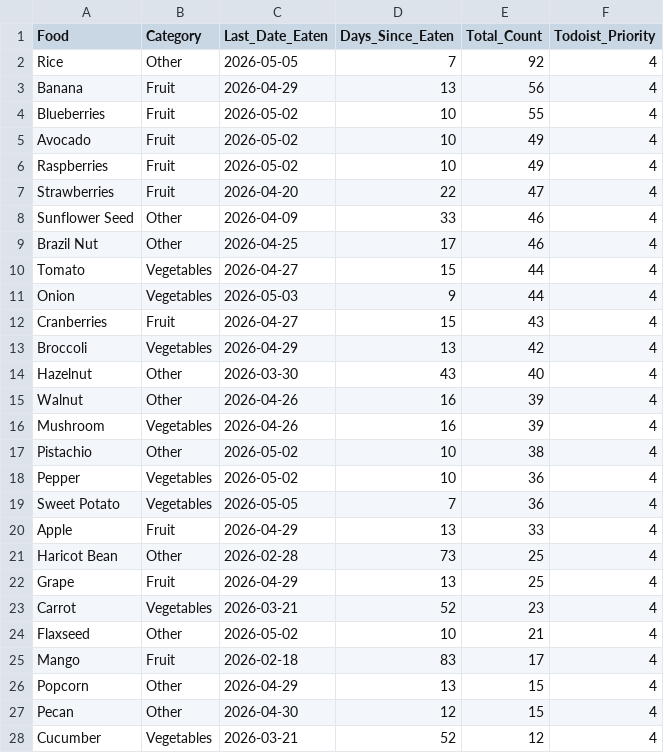
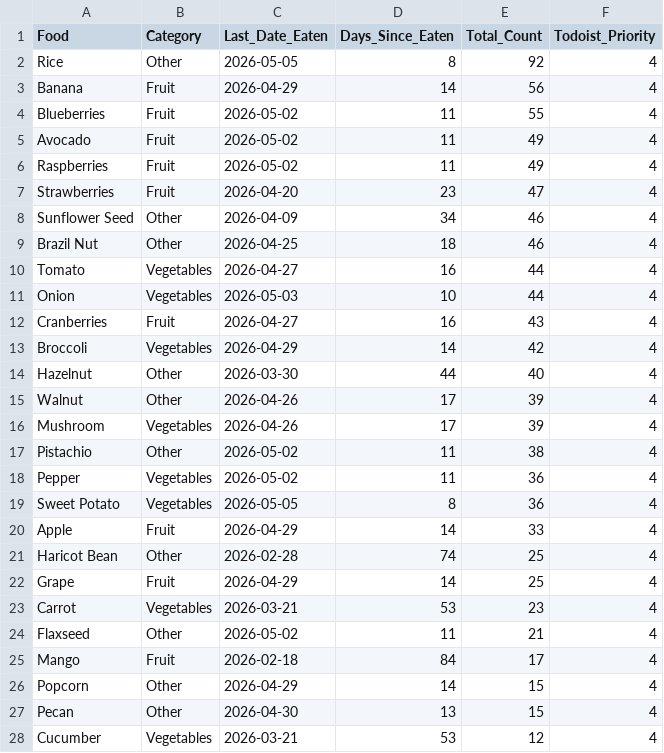
Before and after one commit to JevonDaffyd/python-food-tracker, a CSV file: food_reference.csv, drawn as a sheet; only a part is shown; the diff covers the shown part only.

```diff
--- a/food_reference.csv
+++ b/food_reference.csv
@@ -1,28 +1,28 @@
 Food,Category,Last_Date_Eaten,Days_Since_Eaten,Total_Count,Todoist_Priority
-Rice,Other,2026-05-05,7,92,4
-Banana,Fruit,2026-04-29,13,56,4
-Blueberries,Fruit,2026-05-02,10,55,4
-Avocado,Fruit,2026-05-02,10,49,4
-Raspberries,Fruit,2026-05-02,10,49,4
-Strawberries,Fruit,2026-04-20,22,47,4
-Sunflower Seed,Other,2026-04-09,33,46,4
-Brazil Nut,Other,2026-04-25,17,46,4
-Tomato,Vegetables,2026-04-27,15,44,4
-Onion,Vegetables,2026-05-03,9,44,4
-Cranberries,Fruit,2026-04-27,15,43,4
-Broccoli,Vegetables,2026-04-29,13,42,4
-Hazelnut,Other,2026-03-30,43,40,4
-Walnut,Other,2026-04-26,16,39,4
-Mushroom,Vegetables,2026-04-26,16,39,4
-Pistachio,Other,2026-05-02,10,38,4
-Pepper,Vegetables,2026-05-02,10,36,4
-Sweet Potato,Vegetables,2026-05-05,7,36,4
-Apple,Fruit,2026-04-29,13,33,4
-Haricot Bean,Other,2026-02-28,73,25,4
-Grape,Fruit,2026-04-29,13,25,4
-Carrot,Vegetables,2026-03-21,52,23,4
-Flaxseed,Other,2026-05-02,10,21,4
-Mango,Fruit,2026-02-18,83,17,4
-Popcorn,Other,2026-04-29,13,15,4
-Pecan,Other,2026-04-30,12,15,4
-Cucumber,Vegetables,2026-03-21,52,12,4
+Rice,Other,2026-05-05,8,92,4
+Banana,Fruit,2026-04-29,14,56,4
+Blueberries,Fruit,2026-05-02,11,55,4
+Avocado,Fruit,2026-05-02,11,49,4
+Raspberries,Fruit,2026-05-02,11,49,4
+Strawberries,Fruit,2026-04-20,23,47,4
+Sunflower Seed,Other,2026-04-09,34,46,4
+Brazil Nut,Other,2026-04-25,18,46,4
+Tomato,Vegetables,2026-04-27,16,44,4
+Onion,Vegetables,2026-05-03,10,44,4
+Cranberries,Fruit,2026-04-27,16,43,4
+Broccoli,Vegetables,2026-04-29,14,42,4
+Hazelnut,Other,2026-03-30,44,40,4
+Walnut,Other,2026-04-26,17,39,4
+Mushroom,Vegetables,2026-04-26,17,39,4
+Pistachio,Other,2026-05-02,11,38,4
+Pepper,Vegetables,2026-05-02,11,36,4
+Sweet Potato,Vegetables,2026-05-05,8,36,4
+Apple,Fruit,2026-04-29,14,33,4
+Haricot Bean,Other,2026-02-28,74,25,4
+Grape,Fruit,2026-04-29,14,25,4
+Carrot,Vegetables,2026-03-21,53,23,4
+Flaxseed,Other,2026-05-02,11,21,4
+Mango,Fruit,2026-02-18,84,17,4
+Popcorn,Other,2026-04-29,14,15,4
+Pecan,Other,2026-04-30,13,15,4
+Cucumber,Vegetables,2026-03-21,53,12,4
```
Also changed, not shown: 1 added row, 1 removed row and 52 edited cells elsewhere in this file.
